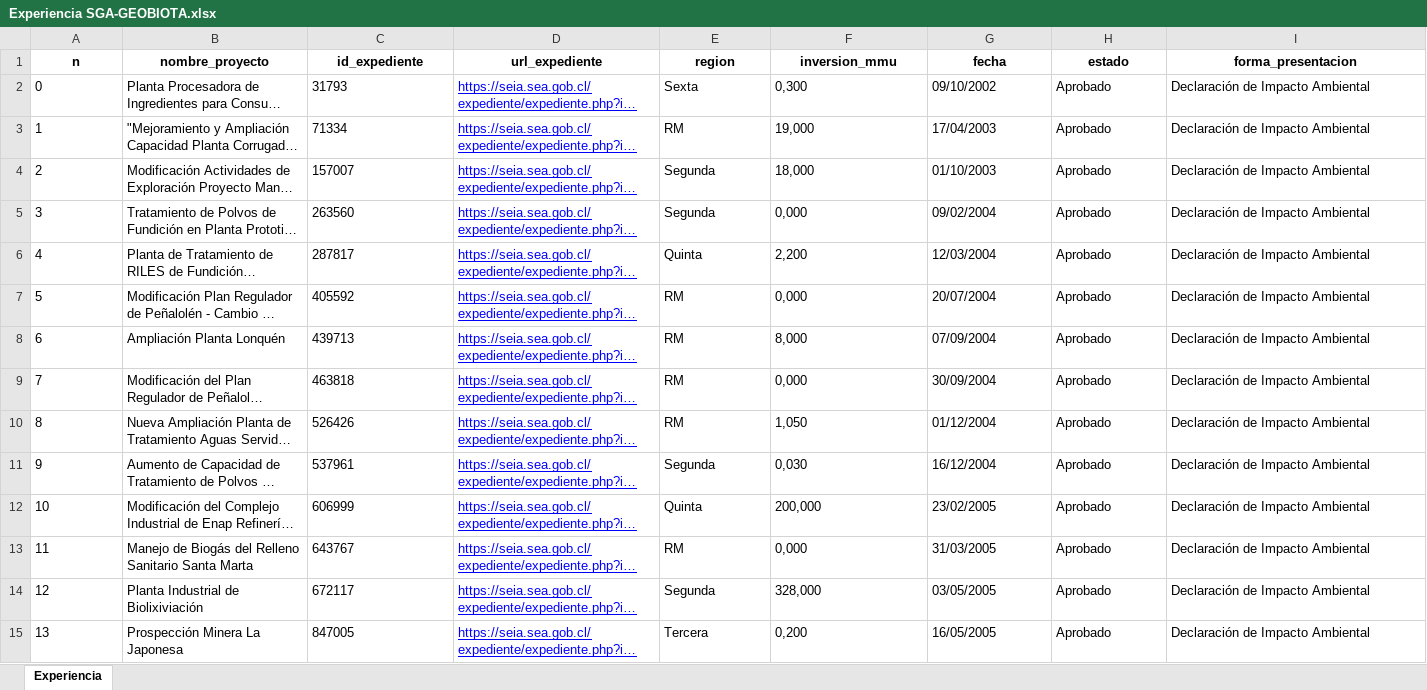
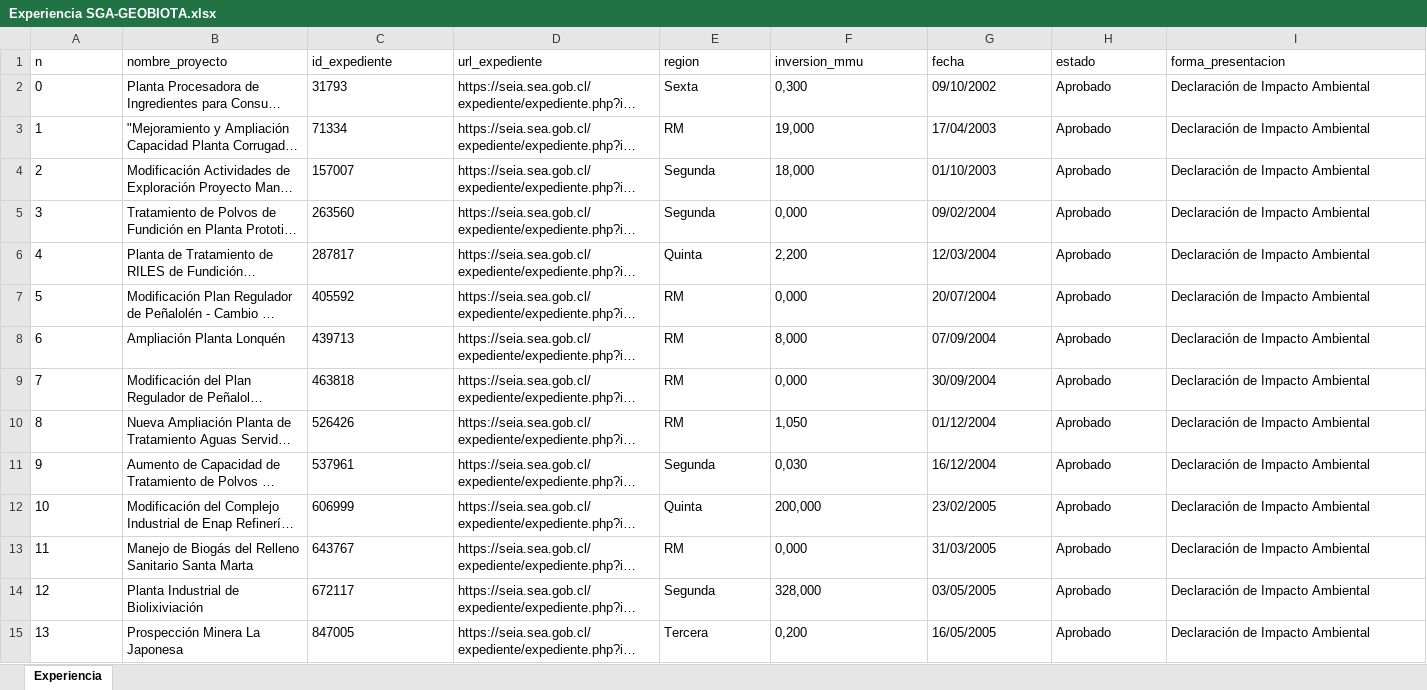
Before and after one commit to giraggio/experienciaslr, an Excel workbook: Experiencia SGA-GEOBIOTA.xlsx, sheet Experiencia, drawn as a sheet; only a part is shown; long unchanged cells end in …; values as stored, in another font and other column widths than the file's, no borders; table styles not drawn; the diff covers the shown part only; the diff names each change by its address in the sheet, - before the commit and + after, or states it on an @@ line.

```diff
--- a/Experiencia SGA-GEOBIOTA.xlsx (sheet Experiencia)
+++ b/Experiencia SGA-GEOBIOTA.xlsx (sheet Experiencia)
@@ A1:I1 bold: on → off, alignment: center → left @@
@@ D2:D15 underline: on → off, text colour: #0000FF → black @@
```
Also changed, not shown: cell formats elsewhere in this sheet.
